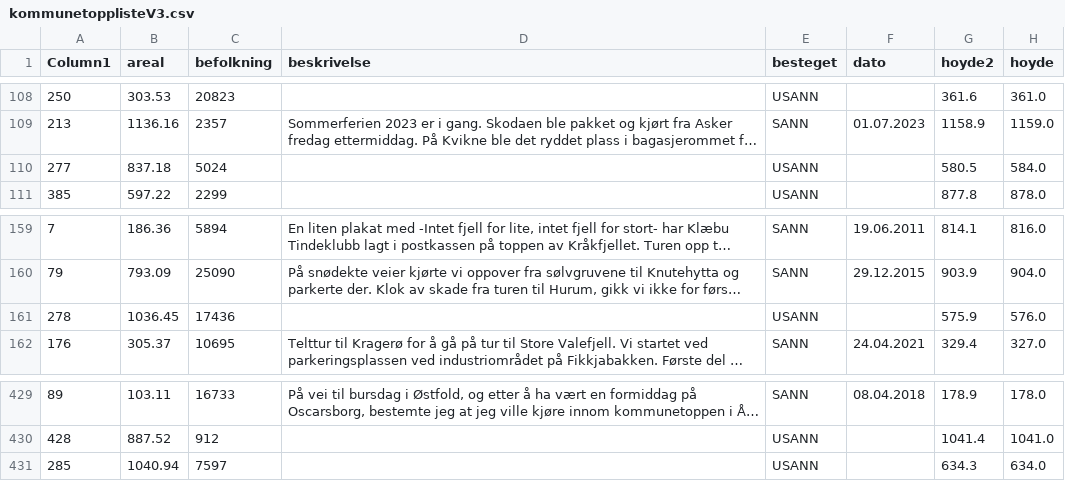
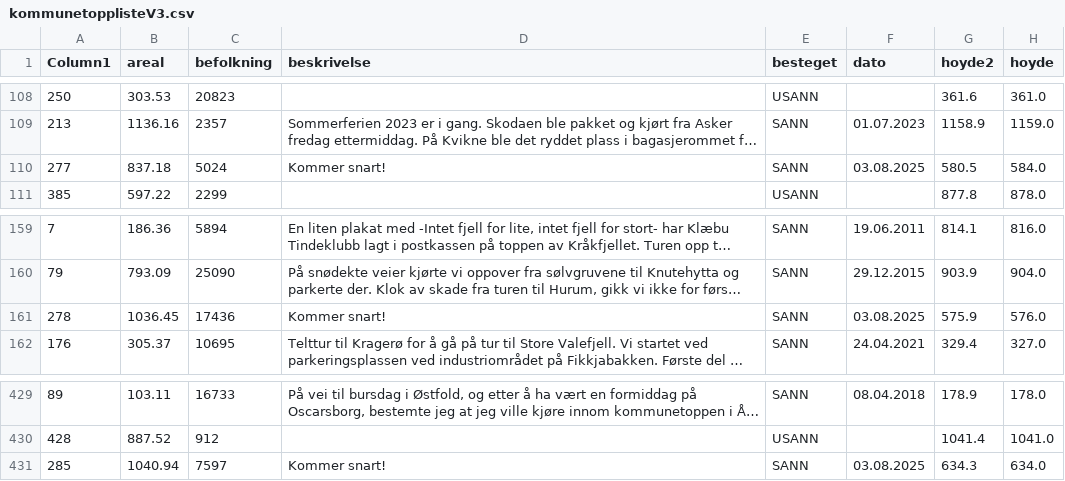
Before and after one commit to gjermv/potato, a CSV file: sccs/gpx/res/kommunetopplisteV3.csv, drawn as a sheet; only a part is shown, gaps mark what is left out; long unchanged cells end in …; the diff names each change by its address in the sheet, - before the commit and + after, or states it on an @@ line.

Commit message:
Update kommunetopplisteV3.csv

```diff
--- a/sccs/gpx/res/kommunetopplisteV3.csv
+++ b/sccs/gpx/res/kommunetopplisteV3.csv
-D110 (beskrivelse): (empty)
+D110 (beskrivelse): Kommer snart!
-E110 (besteget): USANN
+E110 (besteget): SANN
-F110 (dato): (empty)
+F110 (dato): 03.08.2025
-D161 (beskrivelse): (empty)
+D161 (beskrivelse): Kommer snart!
-E161 (besteget): USANN
+E161 (besteget): SANN
-F161 (dato): (empty)
+F161 (dato): 03.08.2025
-D431 (beskrivelse): (empty)
+D431 (beskrivelse): Kommer snart!
-E431 (besteget): USANN
+E431 (besteget): SANN
-F431 (dato): (empty)
+F431 (dato): 03.08.2025
```
